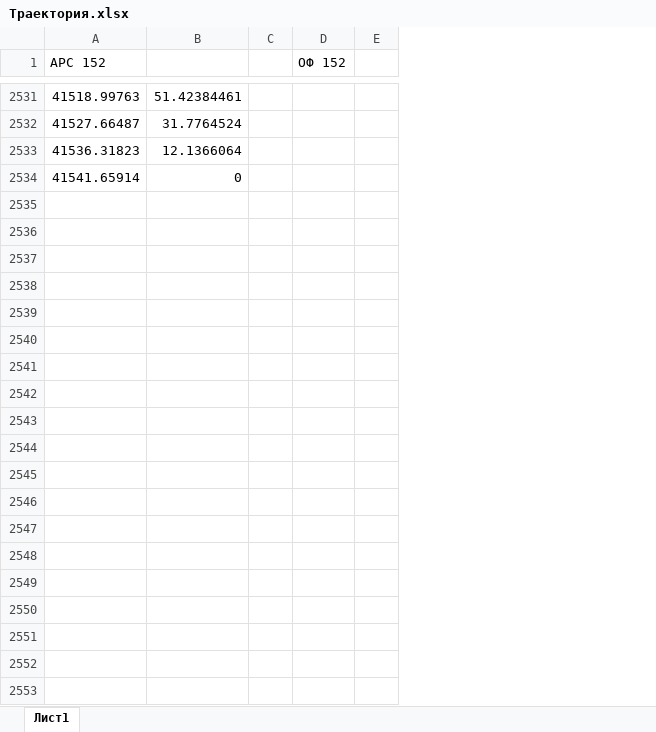
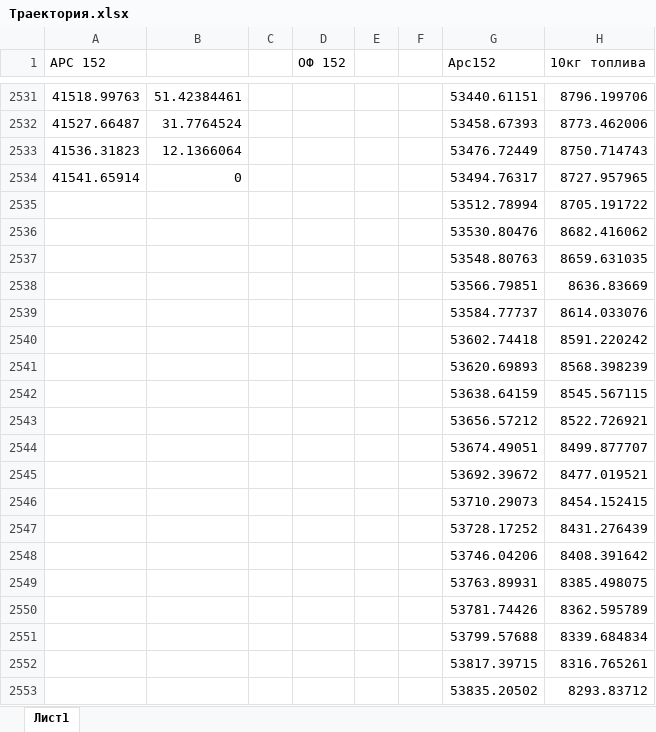
Before and after one commit to rustam-mansurov/cats, an Excel workbook: Расчеты/Траектория.xlsx, sheet Лист1, drawn as a sheet; only a part is shown, gaps mark what is left out; values as stored, in another font and other column widths than the file's, no borders; charts and pictures not drawn; the diff covers the shown part only; the diff names each change by its address in the sheet, - before the commit and + after, or states it on an @@ line.

```diff
--- a/Расчеты/Траектория.xlsx (sheet Лист1)
+++ b/Расчеты/Траектория.xlsx (sheet Лист1)
+column F, empty
+column G (Арс152), rows 2531-2534: 53440.61151 | 53458.67393 | 53476.72449 | 53494.76317
+column H (10кг топлива), rows 2531-2534: 8796.199706 | 8773.462006 | 8750.714743 | 8727.957965
+row 2535:  |  |  |  |  |  | 53512.78994 | 8705.191722
+row 2536:  |  |  |  |  |  | 53530.80476 | 8682.416062
+row 2537:  |  |  |  |  |  | 53548.80763 | 8659.631035
+row 2538:  |  |  |  |  |  | 53566.79851 | 8636.83669
+row 2539:  |  |  |  |  |  | 53584.77737 | 8614.033076
+row 2540:  |  |  |  |  |  | 53602.74418 | 8591.220242
+row 2541:  |  |  |  |  |  | 53620.69893 | 8568.398239
+row 2542:  |  |  |  |  |  | 53638.64159 | 8545.567115
+row 2543:  |  |  |  |  |  | 53656.57212 | 8522.726921
+row 2544:  |  |  |  |  |  | 53674.49051 | 8499.877707
+row 2545:  |  |  |  |  |  | 53692.39672 | 8477.019521
+row 2546:  |  |  |  |  |  | 53710.29073 | 8454.152415
+row 2547:  |  |  |  |  |  | 53728.17252 | 8431.276439
+row 2548:  |  |  |  |  |  | 53746.04206 | 8408.391642
+row 2549:  |  |  |  |  |  | 53763.89931 | 8385.498075
+row 2550:  |  |  |  |  |  | 53781.74426 | 8362.595789
+row 2551:  |  |  |  |  |  | 53799.57688 | 8339.684834
+row 2552:  |  |  |  |  |  | 53817.39715 | 8316.765261
+row 2553:  |  |  |  |  |  | 53835.20502 | 8293.83712
```
Also changed, not shown: 357 added rows elsewhere in this sheet, charts or pictures, 5 other files.
